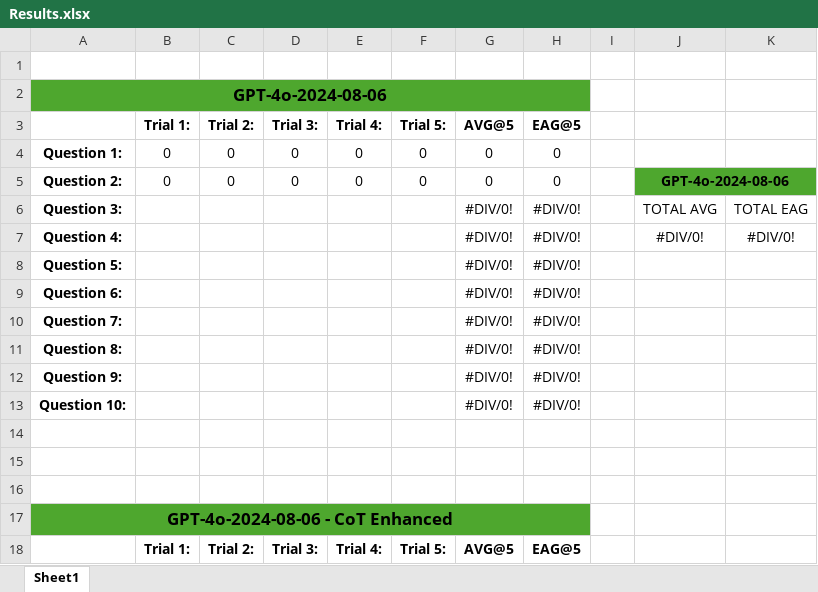
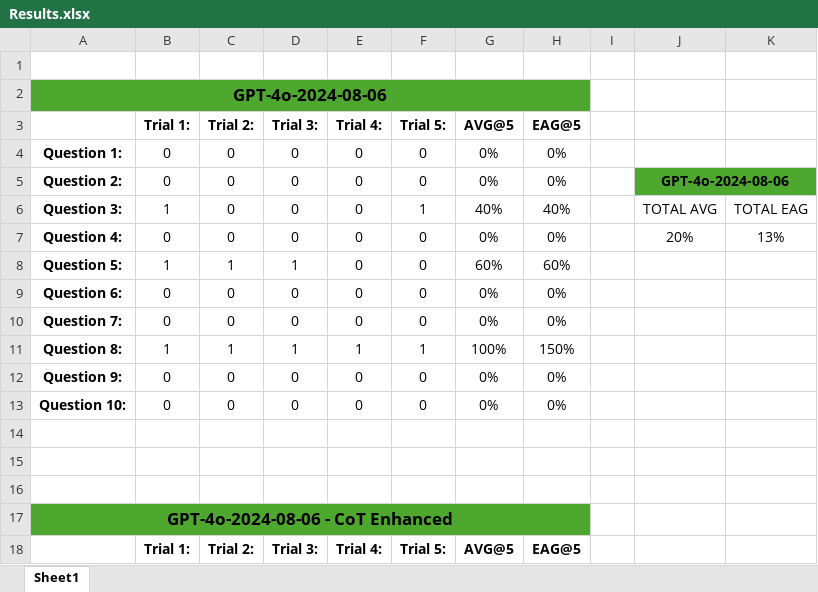
Before and after one commit to Soham4001A/GPT_Sandbox, an Excel workbook: Recursive_COT_Sandbox/Results.xlsx, sheet Sheet1, drawn as a sheet; only a part is shown; values as stored, in another font and other column widths than the file's, no borders; removed rows and columns are numbered as before the commit, all else as after; the diff covers the shown part only; the diff names each change by its address in the sheet, - before the commit and + after, or states it on an @@ line.

```diff
--- a/Recursive_COT_Sandbox/Results.xlsx (sheet Sheet1)
+++ b/Recursive_COT_Sandbox/Results.xlsx (sheet Sheet1)
-G4:G5 (AVG@5): 0
+G4:G5 (AVG@5): 0%
-H4:H5 (EAG@5): 0
+H4:H5 (EAG@5): 0%
-B6 (Trial 1:): (empty)
+B6 (Trial 1:): 1
-C6 (Trial 2:): (empty)
+C6 (Trial 2:): 0
-D6 (Trial 3:): (empty)
+D6 (Trial 3:): 0
-E6 (Trial 4:): (empty)
+E6 (Trial 4:): 0
-F6 (Trial 5:): (empty)
+F6 (Trial 5:): 1
-G6 (AVG@5): #DIV/0!
+G6 (AVG@5): 40%
-H6 (EAG@5): #DIV/0!
+H6 (EAG@5): 40%
-row 7: Question 4: |  |  |  |  |  | #DIV/0! | #DIV/0! |  | #DIV/0! | #DIV/0!
-row 8: Question 5: |  |  |  |  |  | #DIV/0! | #DIV/0!
-row 9: Question 6: |  |  |  |  |  | #DIV/0! | #DIV/0!
-row 10: Question 7: |  |  |  |  |  | #DIV/0! | #DIV/0!
-row 11: Question 8: |  |  |  |  |  | #DIV/0! | #DIV/0!
-row 12: Question 9: |  |  |  |  |  | #DIV/0! | #DIV/0!
-row 13: Question 10: |  |  |  |  |  | #DIV/0! | #DIV/0!
+row 7: Question 4: | 0 | 0 | 0 | 0 | 0 | 0% | 0% |  | 20% | 13%
+row 8: Question 5: | 1 | 1 | 1 | 0 | 0 | 60% | 60%
+row 9: Question 6: | 0 | 0 | 0 | 0 | 0 | 0% | 0%
+row 10: Question 7: | 0 | 0 | 0 | 0 | 0 | 0% | 0%
+row 11: Question 8: | 1 | 1 | 1 | 1 | 1 | 100% | 150%
+row 12: Question 9: | 0 | 0 | 0 | 0 | 0 | 0% | 0%
+row 13: Question 10: | 0 | 0 | 0 | 0 | 0 | 0% | 0%
```
Also changed, not shown: 8 added rows, 8 removed rows and 12 edited cells elsewhere in this sheet, 3 other files.
